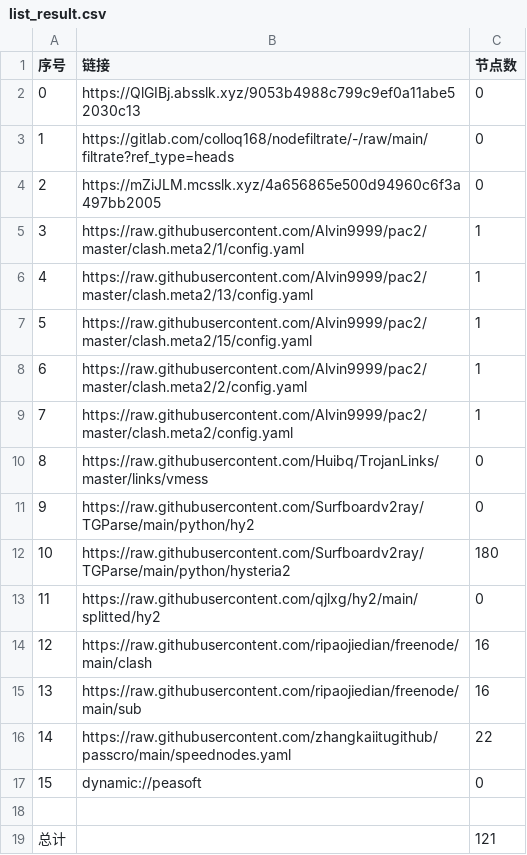
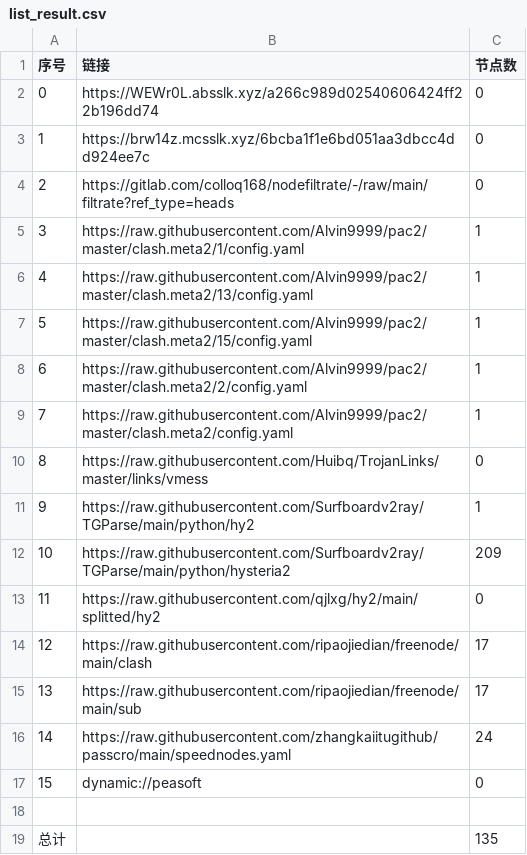
Before and after one commit to jamph826/NoMoreWalls, a CSV file: list_result.csv, drawn as a sheet.

```diff
--- a/list_result.csv
+++ b/list_result.csv
@@ -1,5 +1,5 @@
 序号,链接,节点数
-0,https://QlGIBj.absslk.xyz/9053b4988c799c9ef0a11abe52030c13,0
-1,https://gitlab.com/colloq168/nodefiltrate/-/raw/main/filtrate?ref_type=heads,0
-2,https://mZiJLM.mcsslk.xyz/4a656865e500d94960c6f3a497bb2005,0
+0,https://WEWr0L.absslk.xyz/a266c989d02540606424ff22b196dd74,0
+1,https://brw14z.mcsslk.xyz/6bcba1f1e6bd051aa3dbcc4dd924ee7c,0
+2,https://gitlab.com/colloq168/nodefiltrate/-/raw/main/filtrate?ref_type=heads,0
 3,https://raw.githubusercontent.com/Alvin9999/pac2/master/clash.meta2/1/config.yaml,1
@@ -10,10 +10,10 @@
 8,https://raw.githubusercontent.com/Huibq/TrojanLinks/master/links/vmess,0
-9,https://raw.githubusercontent.com/Surfboardv2ray/TGParse/main/python/hy2,0
-10,https://raw.githubusercontent.com/Surfboardv2ray/TGParse/main/python/hysteria2,180
+9,https://raw.githubusercontent.com/Surfboardv2ray/TGParse/main/python/hy2,1
+10,https://raw.githubusercontent.com/Surfboardv2ray/TGParse/main/python/hysteria2,209
 11,https://raw.githubusercontent.com/qjlxg/hy2/main/splitted/hy2,0
-12,https://raw.githubusercontent.com/ripaojiedian/freenode/main/clash,16
-13,https://raw.githubusercontent.com/ripaojiedian/freenode/main/sub,16
-14,https://raw.githubusercontent.com/zhangkaiitugithub/passcro/main/speednodes.yaml,22
+12,https://raw.githubusercontent.com/ripaojiedian/freenode/main/clash,17
+13,https://raw.githubusercontent.com/ripaojiedian/freenode/main/sub,17
+14,https://raw.githubusercontent.com/zhangkaiitugithub/passcro/main/speednodes.yaml,24
 15,dynamic://peasoft,0
 
-总计,,121
+总计,,135
```
Also changed, not shown: 23 other files.
